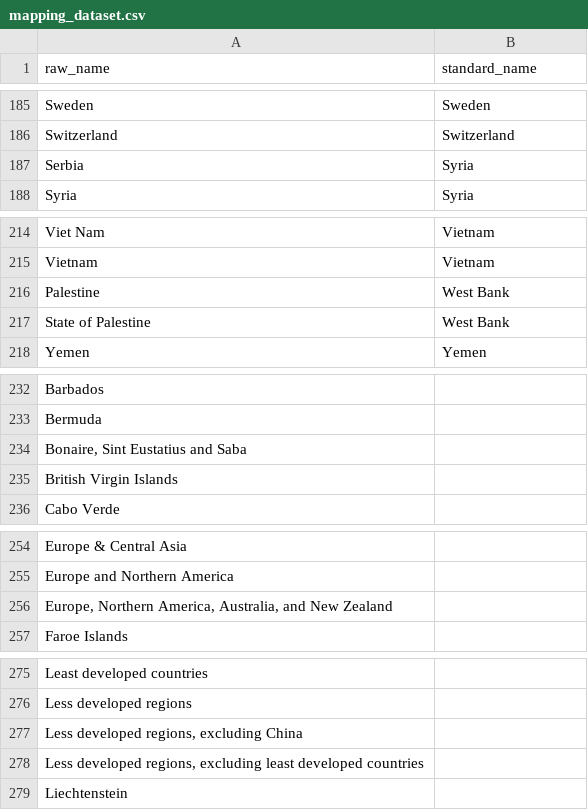
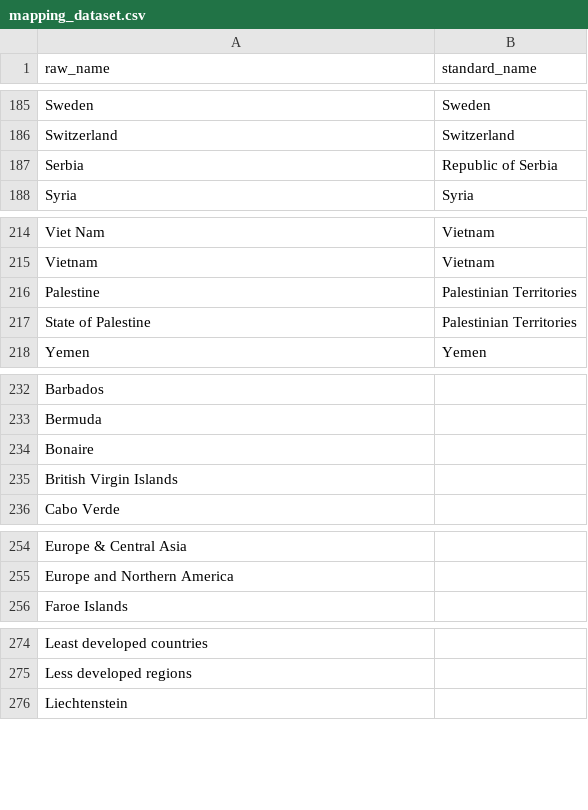
Before and after one commit to maxButtard/RiskAtlas, a CSV file: data/mapping/mapping_dataset.csv, drawn as a sheet; only a part is shown, gaps mark what is left out; the diff covers the shown part only.

```diff
--- a/data/mapping/mapping_dataset.csv
+++ b/data/mapping/mapping_dataset.csv
@@ -186,3 +186,3 @@ Sweden,Sweden
 Switzerland,Switzerland
-Serbia,Syria
+Serbia,Republic of Serbia
 Syria,Syria
@@ -215,4 +215,4 @@ Viet Nam,Vietnam
 Vietnam,Vietnam
-Palestine,West Bank
-State of Palestine,West Bank
+Palestine,Palestinian Territories
+State of Palestine,Palestinian Territories
 Yemen,Yemen
@@ -233,3 +233,3 @@ Barbados,
 Bermuda,
-"Bonaire, Sint Eustatius and Saba",
+Bonaire,
 British Virgin Islands,
@@ -255,3 +255,2 @@ Europe & Central Asia,
 Europe and Northern America,
-"Europe, Northern America, Australia, and New Zealand",
 Faroe Islands,
@@ -276,4 +275,2 @@ Least developed countries,
 Less developed regions,
-"Less developed regions, excluding China",
-"Less developed regions, excluding least developed countries",
 Liechtenstein,
```
Also changed, not shown: 1 removed row elsewhere in this file, 4 other files.
